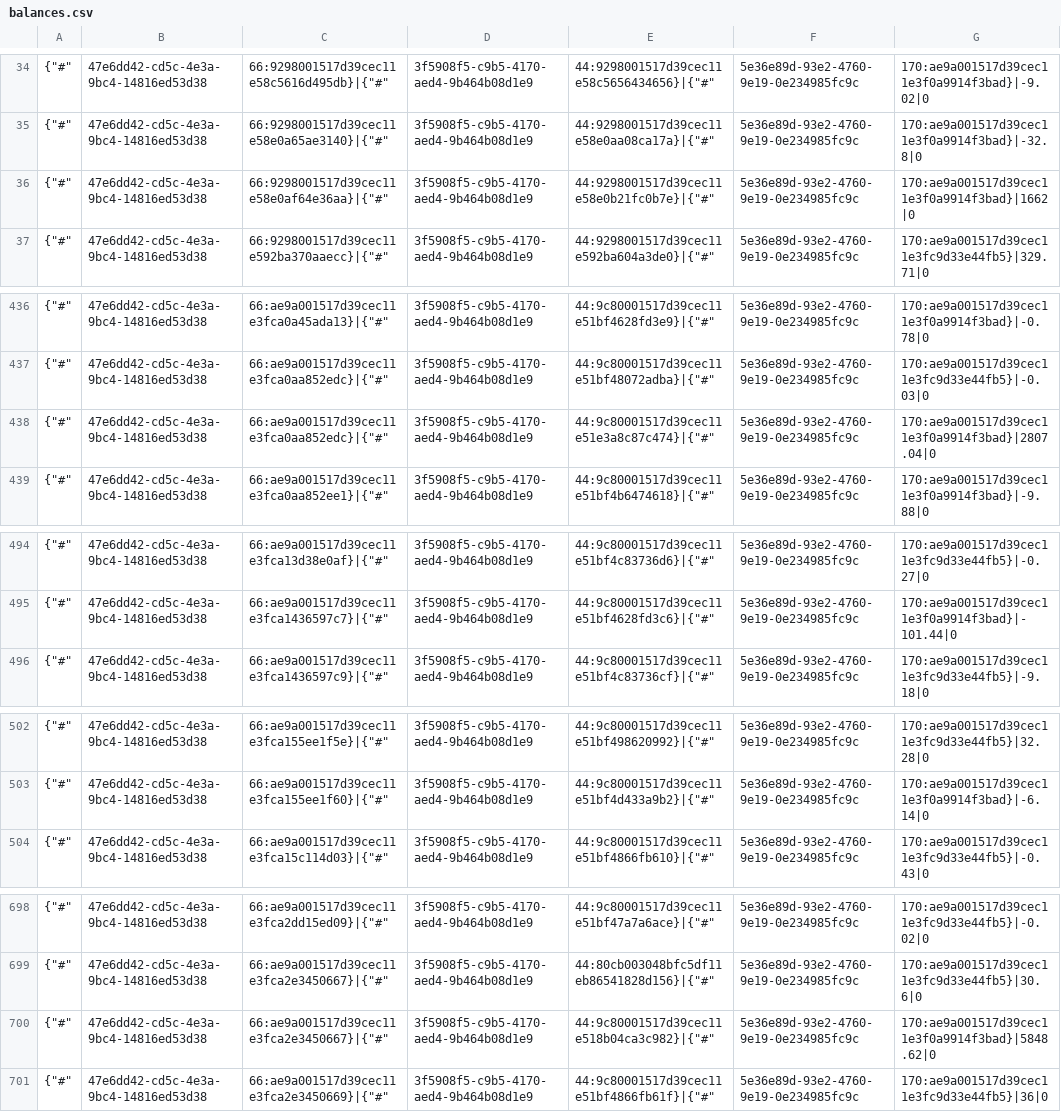
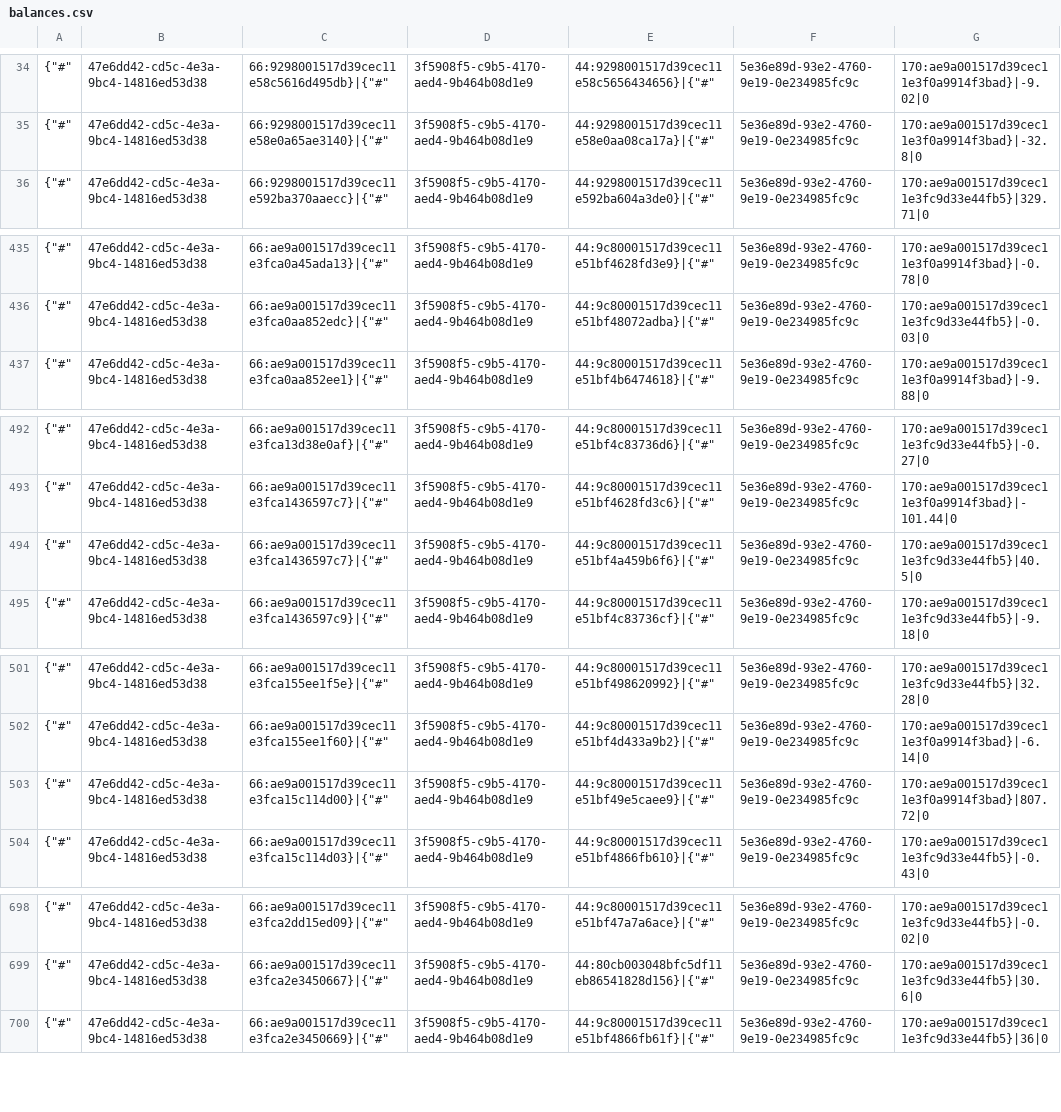
Before and after one commit to TorsionGroup/decort_shop, a CSV file: decort_shop/shop/load_data/cache/balances.csv, drawn as a sheet; only a part is shown, gaps mark what is left out; the diff covers the shown part only.

```diff
--- a/decort_shop/shop/load_data/cache/balances.csv
+++ b/decort_shop/shop/load_data/cache/balances.csv
@@ -35,3 +35,2 @@
 {"#",47e6dd42-cd5c-4e3a-9bc4-14816ed53d38,66:9298001517d39cec11e58e0a65ae3140}|{"#",3f5908f5-c9b5-4170-aed4-9b464b08d1e9,44:9298001517d39cec11e58e0aa08ca17a}|{"#",5e36e89d-93e2-4760-9e19-0e234985fc9c,170:ae9a001517d39cec11e3f0a9914f3bad}|-32.8|0
-{"#",47e6dd42-cd5c-4e3a-9bc4-14816ed53d38,66:9298001517d39cec11e58e0af64e36aa}|{"#",3f5908f5-c9b5-4170-aed4-9b464b08d1e9,44:9298001517d39cec11e58e0b21fc0b7e}|{"#",5e36e89d-93e2-4760-9e19-0e234985fc9c,170:ae9a001517d39cec11e3f0a9914f3bad}|1662|0
 {"#",47e6dd42-cd5c-4e3a-9bc4-14816ed53d38,66:9298001517d39cec11e592ba370aaecc}|{"#",3f5908f5-c9b5-4170-aed4-9b464b08d1e9,44:9298001517d39cec11e592ba604a3de0}|{"#",5e36e89d-93e2-4760-9e19-0e234985fc9c,170:ae9a001517d39cec11e3fc9d33e44fb5}|329.71|0
@@ -437,3 +436,2 @@
 {"#",47e6dd42-cd5c-4e3a-9bc4-14816ed53d38,66:ae9a001517d39cec11e3fca0aa852edc}|{"#",3f5908f5-c9b5-4170-aed4-9b464b08d1e9,44:9c80001517d39cec11e51bf48072adba}|{"#",5e36e89d-93e2-4760-9e19-0e234985fc9c,170:ae9a001517d39cec11e3fc9d33e44fb5}|-0.03|0
-{"#",47e6dd42-cd5c-4e3a-9bc4-14816ed53d38,66:ae9a001517d39cec11e3fca0aa852edc}|{"#",3f5908f5-c9b5-4170-aed4-9b464b08d1e9,44:9c80001517d39cec11e51e3a8c87c474}|{"#",5e36e89d-93e2-4760-9e19-0e234985fc9c,170:ae9a001517d39cec11e3f0a9914f3bad}|2807.04|0
 {"#",47e6dd42-cd5c-4e3a-9bc4-14816ed53d38,66:ae9a001517d39cec11e3fca0aa852ee1}|{"#",3f5908f5-c9b5-4170-aed4-9b464b08d1e9,44:9c80001517d39cec11e51bf4b6474618}|{"#",5e36e89d-93e2-4760-9e19-0e234985fc9c,170:ae9a001517d39cec11e3f0a9914f3bad}|-9.88|0
@@ -495,2 +493,3 @@
 {"#",47e6dd42-cd5c-4e3a-9bc4-14816ed53d38,66:ae9a001517d39cec11e3fca1436597c7}|{"#",3f5908f5-c9b5-4170-aed4-9b464b08d1e9,44:9c80001517d39cec11e51bf4628fd3c6}|{"#",5e36e89d-93e2-4760-9e19-0e234985fc9c,170:ae9a001517d39cec11e3f0a9914f3bad}|-101.44|0
+{"#",47e6dd42-cd5c-4e3a-9bc4-14816ed53d38,66:ae9a001517d39cec11e3fca1436597c7}|{"#",3f5908f5-c9b5-4170-aed4-9b464b08d1e9,44:9c80001517d39cec11e51bf4a459b6f6}|{"#",5e36e89d-93e2-4760-9e19-0e234985fc9c,170:ae9a001517d39cec11e3fc9d33e44fb5}|40.5|0
 {"#",47e6dd42-cd5c-4e3a-9bc4-14816ed53d38,66:ae9a001517d39cec11e3fca1436597c9}|{"#",3f5908f5-c9b5-4170-aed4-9b464b08d1e9,44:9c80001517d39cec11e51bf4c83736cf}|{"#",5e36e89d-93e2-4760-9e19-0e234985fc9c,170:ae9a001517d39cec11e3fc9d33e44fb5}|-9.18|0
@@ -503,2 +502,3 @@
 {"#",47e6dd42-cd5c-4e3a-9bc4-14816ed53d38,66:ae9a001517d39cec11e3fca155ee1f60}|{"#",3f5908f5-c9b5-4170-aed4-9b464b08d1e9,44:9c80001517d39cec11e51bf4d433a9b2}|{"#",5e36e89d-93e2-4760-9e19-0e234985fc9c,170:ae9a001517d39cec11e3f0a9914f3bad}|-6.14|0
+{"#",47e6dd42-cd5c-4e3a-9bc4-14816ed53d38,66:ae9a001517d39cec11e3fca15c114d00}|{"#",3f5908f5-c9b5-4170-aed4-9b464b08d1e9,44:9c80001517d39cec11e51bf49e5caee9}|{"#",5e36e89d-93e2-4760-9e19-0e234985fc9c,170:ae9a001517d39cec11e3f0a9914f3bad}|807.72|0
 {"#",47e6dd42-cd5c-4e3a-9bc4-14816ed53d38,66:ae9a001517d39cec11e3fca15c114d03}|{"#",3f5908f5-c9b5-4170-aed4-9b464b08d1e9,44:9c80001517d39cec11e51bf4866fb610}|{"#",5e36e89d-93e2-4760-9e19-0e234985fc9c,170:ae9a001517d39cec11e3fc9d33e44fb5}|-0.43|0
@@ -699,3 +699,2 @@
 {"#",47e6dd42-cd5c-4e3a-9bc4-14816ed53d38,66:ae9a001517d39cec11e3fca2e3450667}|{"#",3f5908f5-c9b5-4170-aed4-9b464b08d1e9,44:80cb003048bfc5df11eb86541828d156}|{"#",5e36e89d-93e2-4760-9e19-0e234985fc9c,170:ae9a001517d39cec11e3fc9d33e44fb5}|30.6|0
-{"#",47e6dd42-cd5c-4e3a-9bc4-14816ed53d38,66:ae9a001517d39cec11e3fca2e3450667}|{"#",3f5908f5-c9b5-4170-aed4-9b464b08d1e9,44:9c80001517d39cec11e518b04ca3c982}|{"#",5e36e89d-93e2-4760-9e19-0e234985fc9c,170:ae9a001517d39cec11e3f0a9914f3bad}|5848.62|0
 {"#",47e6dd42-cd5c-4e3a-9bc4-14816ed53d38,66:ae9a001517d39cec11e3fca2e3450669}|{"#",3f5908f5-c9b5-4170-aed4-9b464b08d1e9,44:9c80001517d39cec11e51bf4866fb61f}|{"#",5e36e89d-93e2-4760-9e19-0e234985fc9c,170:ae9a001517d39cec11e3fc9d33e44fb5}|36|0
```
Also changed, not shown: 1 added row and 29 edited cells elsewhere in this file, decort_shop/shop/load_data/cache/declaration_numbers.csv, decort_shop/shop/load_data/cache/deficit.csv, 6 other files.
